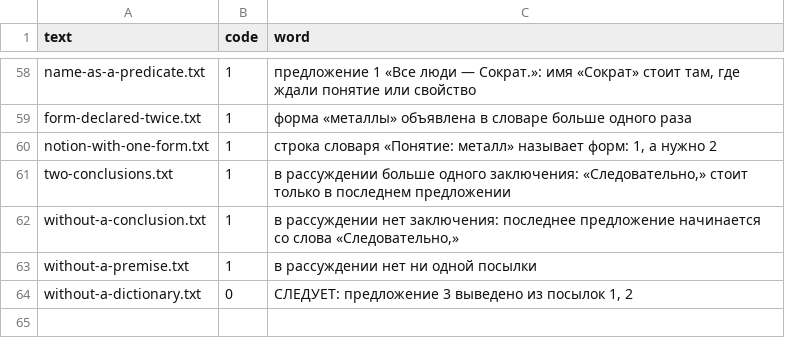
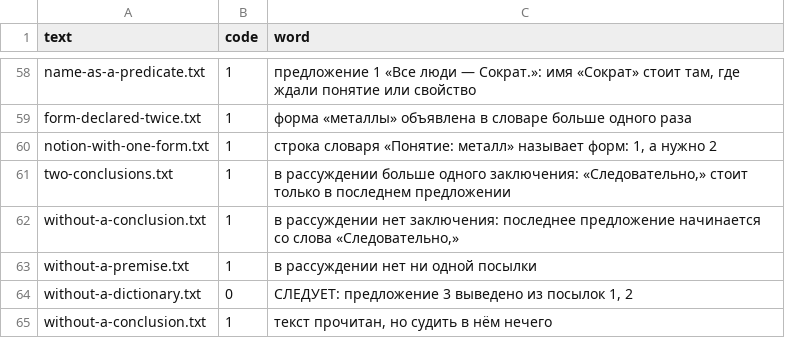
Before and after one commit to digitable-lol/flang, a TSV file: flang/proof/probes/syllogism/sentences/expected.tsv, drawn as a sheet; only a part is shown, gaps mark what is left out.

```diff
--- a/flang/proof/probes/syllogism/sentences/expected.tsv
+++ b/flang/proof/probes/syllogism/sentences/expected.tsv
@@ -64 +64,2 @@ without-a-premise.txt	1	в рассуждении нет ни одной пос
 without-a-dictionary.txt	0	СЛЕДУЕТ: предложение 3 выведено из посылок 1, 2
+without-a-conclusion.txt	1	текст прочитан, но судить в нём нечего
```
Also changed, not shown: 2 other files.
